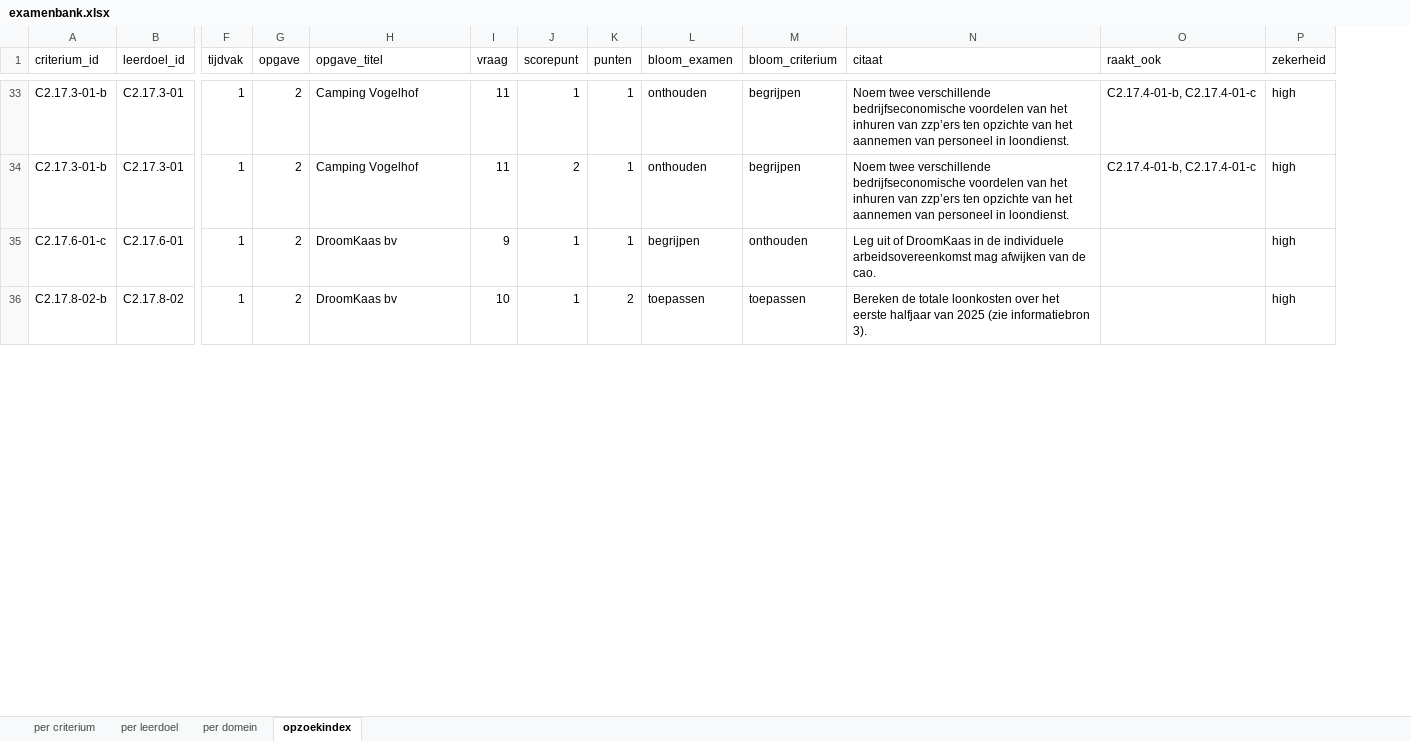
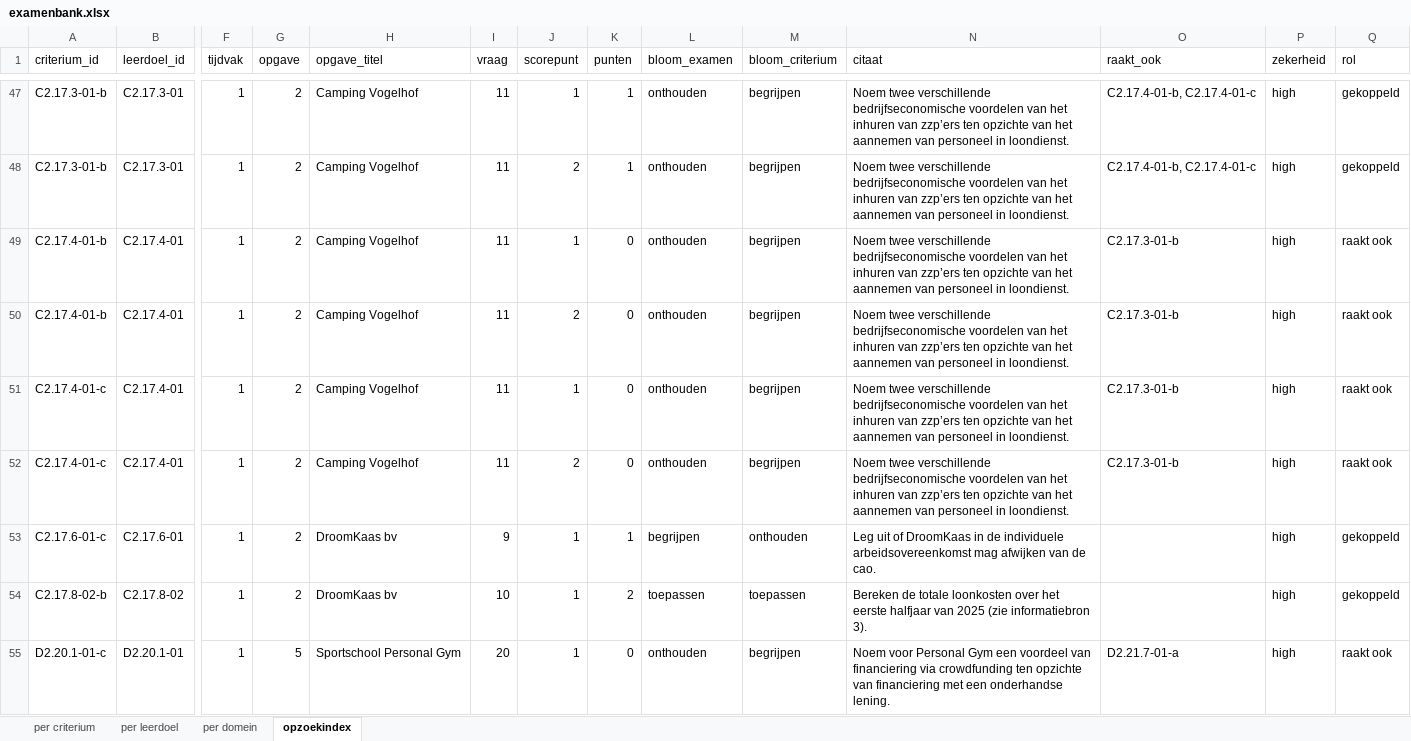
Before and after one commit to binkyjagger-dev/leerdoel-straat, an Excel workbook: subjects/bedrijfseconomie/examenbank/output/examenbank.xlsx, sheet opzoekindex, drawn as a sheet; only a part is shown, gaps mark what is left out; values as stored, in another font and other column widths than the file's, no borders; rows hold the shown columns only; the diff covers the shown part only; the diff names each change by its address in the sheet, - before the commit and + after, or states it on an @@ line.

```diff
--- a/subjects/bedrijfseconomie/examenbank/output/examenbank.xlsx (sheet opzoekindex)
+++ b/subjects/bedrijfseconomie/examenbank/output/examenbank.xlsx (sheet opzoekindex)
+column Q (rol), rows 47-48: gekoppeld | gekoppeld; rows 53-54: gekoppeld | gekoppeld
+row 49: C2.17.4-01-b | C2.17.4-01 | 1 | 2 | Camping Vogelhof | 11 | 1 | 0 | onthouden | begrijpen | Noem twee verschillende bedrijfseconomische voordelen van het inhuren van zzp’ers ten opzichte van het aannemen van personeel in loondienst. | C2.17.3-01-b | high | raakt ook
+row 50: C2.17.4-01-b | C2.17.4-01 | 1 | 2 | Camping Vogelhof | 11 | 2 | 0 | onthouden | begrijpen | Noem twee verschillende bedrijfseconomische voordelen van het inhuren van zzp’ers ten opzichte van het aannemen van personeel in loondienst. | C2.17.3-01-b | high | raakt ook
+row 51: C2.17.4-01-c | C2.17.4-01 | 1 | 2 | Camping Vogelhof | 11 | 1 | 0 | onthouden | begrijpen | Noem twee verschillende bedrijfseconomische voordelen van het inhuren van zzp’ers ten opzichte van het aannemen van personeel in loondienst. | C2.17.3-01-b | high | raakt ook
+row 52: C2.17.4-01-c | C2.17.4-01 | 1 | 2 | Camping Vogelhof | 11 | 2 | 0 | onthouden | begrijpen | Noem twee verschillende bedrijfseconomische voordelen van het inhuren van zzp’ers ten opzichte van het aannemen van personeel in loondienst. | C2.17.3-01-b | high | raakt ook
+row 55: D2.20.1-01-c | D2.20.1-01 | 1 | 5 | Sportschool Personal Gym | 20 | 1 | 0 | onthouden | begrijpen | Noem voor Personal Gym een voordeel van financiering via crowdfunding ten opzichte van financiering met een onderhandse lening. | D2.21.7-01-a | high | raakt ook
```
Also changed, not shown: 65 added rows elsewhere in this sheet, sheet per criterium, sheet per domein, sheet per leerdoel, 9 other files.
